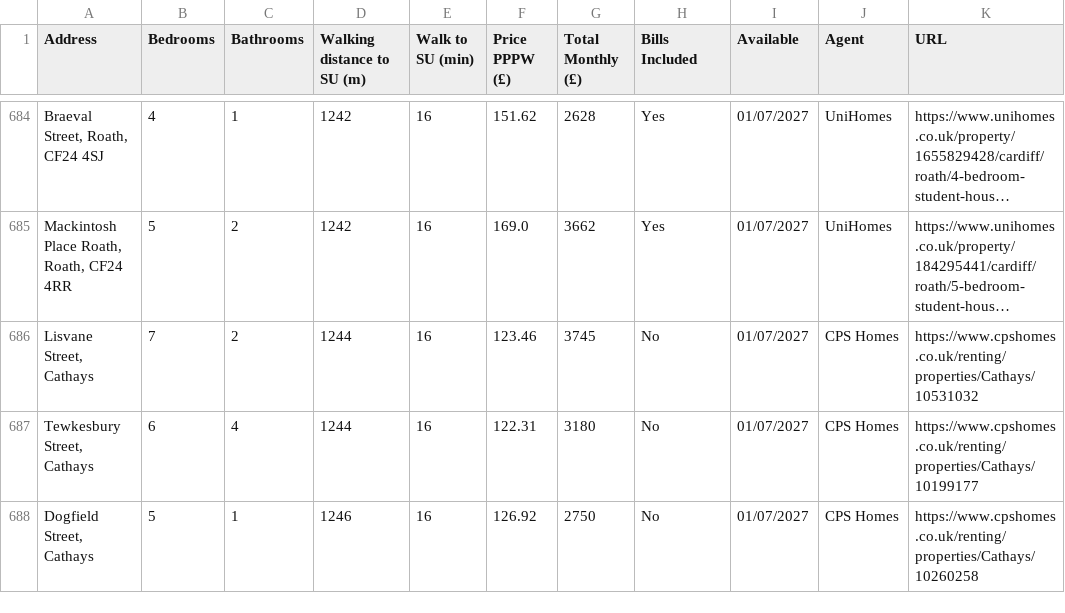
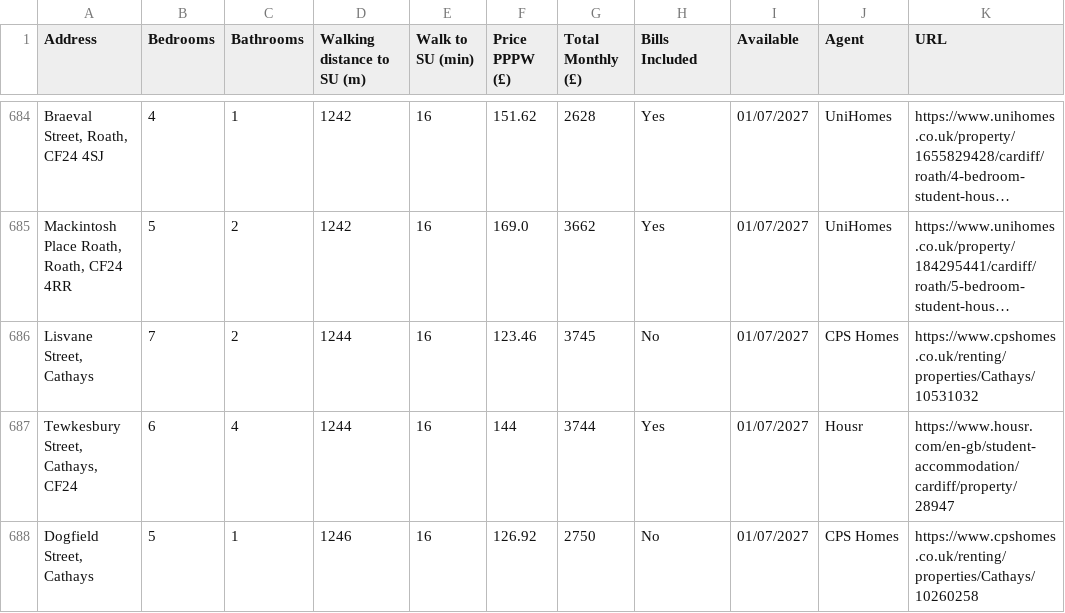
Before and after one commit to 3aks/3aks.github.io, a CSV file: housing/cardiff_student_houses.csv, drawn as a sheet; only a part is shown, gaps mark what is left out; long unchanged cells end in …; the diff covers the shown part only; the diff names each change by its address in the sheet, - before the commit and + after, or states it on an @@ line.

```diff
--- a/housing/cardiff_student_houses.csv
+++ b/housing/cardiff_student_houses.csv
-A687 (Address): Tewkesbury Street, Cathays
+A687 (Address): Tewkesbury Street, Cathays, CF24
-F687 (Price PPPW (£)): 122.31
+F687 (Price PPPW (£)): 144
-G687 (Total Monthly (£)): 3180
+G687 (Total Monthly (£)): 3744
-H687 (Bills Included): No
+H687 (Bills Included): Yes
-J687 (Agent): CPS Homes
+J687 (Agent): Housr
-K687 (URL): https://www.cpshomes.co.uk/renting/properties/Cathays/10199177
+K687 (URL): https://www.housr.com/en-gb/student-accommodation/cardiff/property/28947
```
Also changed, not shown: 3 added rows, 3 removed rows, 2 moved rows and 71 edited cells elsewhere in this file, 1 other file.
